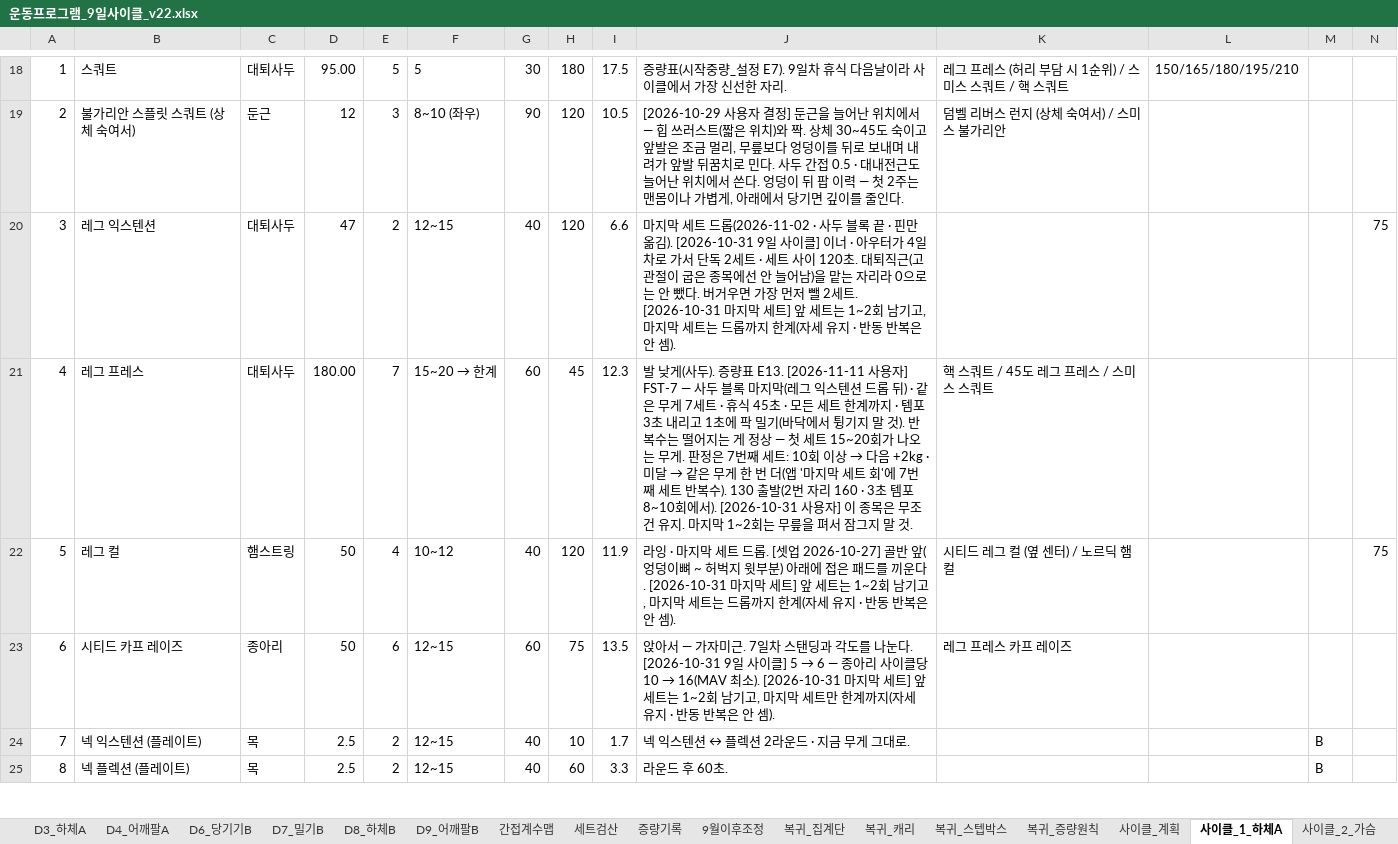
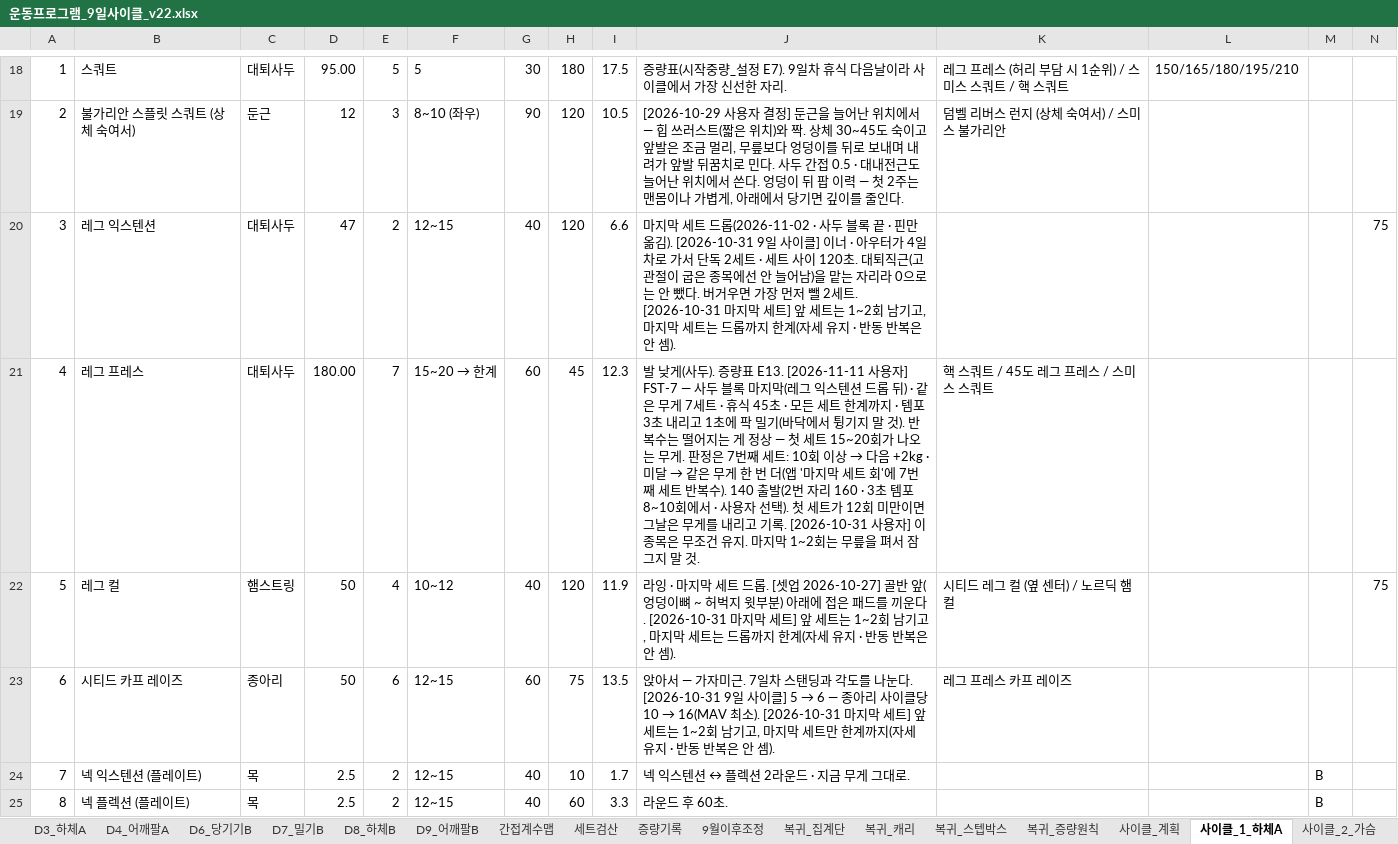
Before and after one commit to ktmffl-max/health1234, an Excel workbook: 운동프로그램_9일사이클_v22.xlsx, sheet 사이클_1_하체A, drawn as a sheet; only a part is shown, gaps mark what is left out; values as stored, in another font and other column widths than the file's, no borders; the diff names each change by its address in the sheet, - before the commit and + after, or states it on an @@ line.

```diff
--- a/운동프로그램_9일사이클_v22.xlsx (sheet 사이클_1_하체A)
+++ b/운동프로그램_9일사이클_v22.xlsx (sheet 사이클_1_하체A)
-J21: …반복수). 130 출발(2번 자리 160 · 3초 템포 8~10회에서). [2026-10-31 사용자…
+J21: …반복수). 140 출발(2번 자리 160 · 3초 템포 8~10회에서 · 사용자 선택). 첫 세트가 12회 미만이면 그날은 무게를 내리고 기록. [2026-10-31 사용자…
```
Also changed, not shown: sheet 증량기록, sheet 시작중량_설정, sheet 분할_월_하체A, 2 other files.
